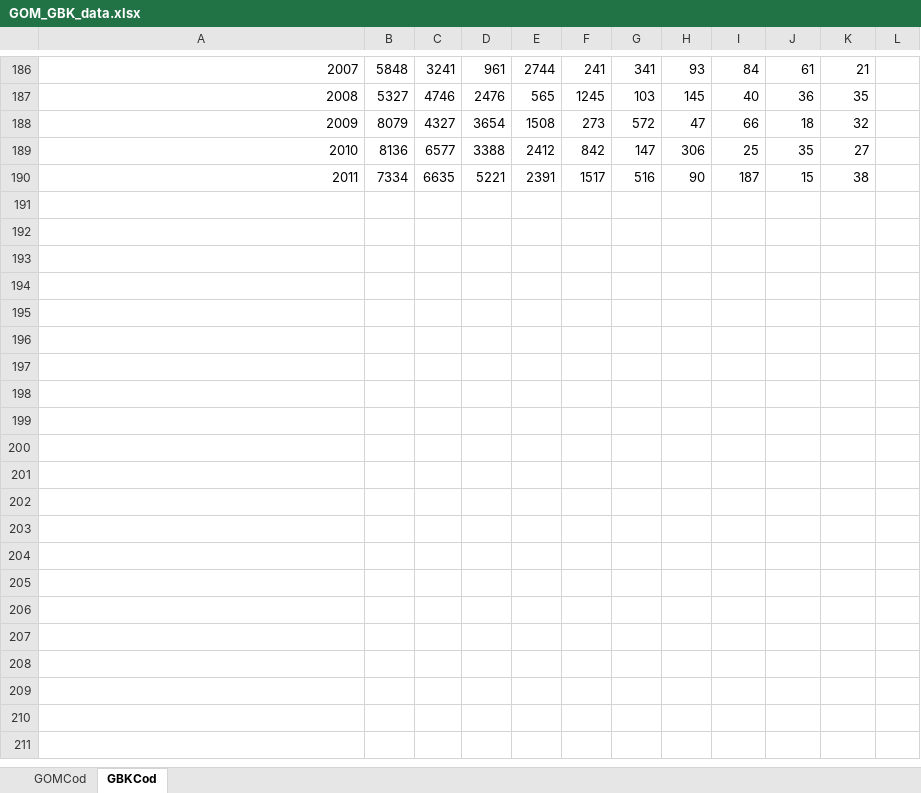
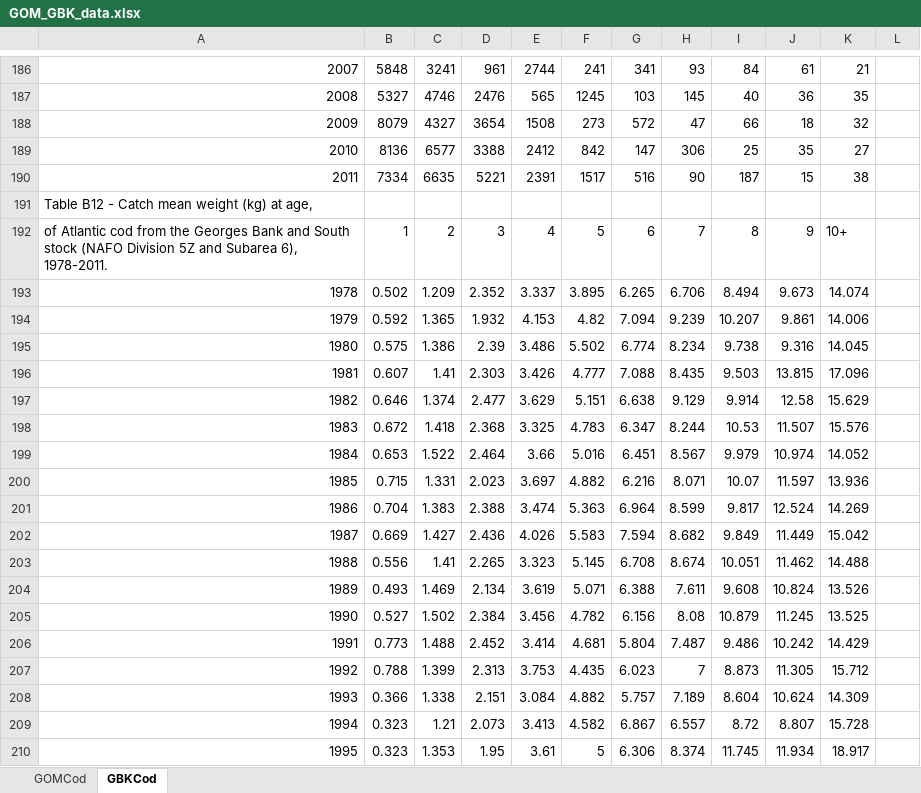
Before and after one commit to ices-eg/wg_MGWG, an Excel workbook: selectivity/data/GOM_GBK_data.xlsx, sheet GBKCod, drawn as a sheet; only a part is shown, gaps mark what is left out; values as stored, in another font and other column widths than the file's, no borders; the diff covers the shown part only; the diff names each change by its address in the sheet, - before the commit and + after, or states it on an @@ line.

Commit message:
added NEArctic cod and GeorgesBank cod

```diff
--- a/selectivity/data/GOM_GBK_data.xlsx (sheet GBKCod)
+++ b/selectivity/data/GOM_GBK_data.xlsx (sheet GBKCod)
+row 191: Table B12 - Catch mean weight (kg) at age,
+row 192: of Atlantic cod from the Georges Bank and South stock (NAFO Division 5Z and Subarea 6), 1978-2011. | 1 | 2 | 3 | 4 | 5 | 6 | 7 | 8 | 9 | 10+
+row 193: 1978 | 0.502 | 1.209 | 2.352 | 3.337 | 3.895 | 6.265 | 6.706 | 8.494 | 9.673 | 14.074
+row 194: 1979 | 0.592 | 1.365 | 1.932 | 4.153 | 4.82 | 7.094 | 9.239 | 10.207 | 9.861 | 14.006
+row 195: 1980 | 0.575 | 1.386 | 2.39 | 3.486 | 5.502 | 6.774 | 8.234 | 9.738 | 9.316 | 14.045
+row 196: 1981 | 0.607 | 1.41 | 2.303 | 3.426 | 4.777 | 7.088 | 8.435 | 9.503 | 13.815 | 17.096
+row 197: 1982 | 0.646 | 1.374 | 2.477 | 3.629 | 5.151 | 6.638 | 9.129 | 9.914 | 12.58 | 15.629
+row 198: 1983 | 0.672 | 1.418 | 2.368 | 3.325 | 4.783 | 6.347 | 8.244 | 10.53 | 11.507 | 15.576
+row 199: 1984 | 0.653 | 1.522 | 2.464 | 3.66 | 5.016 | 6.451 | 8.567 | 9.979 | 10.974 | 14.052
+row 200: 1985 | 0.715 | 1.331 | 2.023 | 3.697 | 4.882 | 6.216 | 8.071 | 10.07 | 11.597 | 13.936
+row 201: 1986 | 0.704 | 1.383 | 2.388 | 3.474 | 5.363 | 6.964 | 8.599 | 9.817 | 12.524 | 14.269
+row 202: 1987 | 0.669 | 1.427 | 2.436 | 4.026 | 5.583 | 7.594 | 8.682 | 9.849 | 11.449 | 15.042
+row 203: 1988 | 0.556 | 1.41 | 2.265 | 3.323 | 5.145 | 6.708 | 8.674 | 10.051 | 11.462 | 14.488
+row 204: 1989 | 0.493 | 1.469 | 2.134 | 3.619 | 5.071 | 6.388 | 7.611 | 9.608 | 10.824 | 13.526
+row 205: 1990 | 0.527 | 1.502 | 2.384 | 3.456 | 4.782 | 6.156 | 8.08 | 10.879 | 11.245 | 13.525
+row 206: 1991 | 0.773 | 1.488 | 2.452 | 3.414 | 4.681 | 5.804 | 7.487 | 9.486 | 10.242 | 14.429
+row 207: 1992 | 0.788 | 1.399 | 2.313 | 3.753 | 4.435 | 6.023 | 7 | 8.873 | 11.305 | 15.712
+row 208: 1993 | 0.366 | 1.338 | 2.151 | 3.084 | 4.882 | 5.757 | 7.189 | 8.604 | 10.624 | 14.309
+row 209: 1994 | 0.323 | 1.21 | 2.073 | 3.413 | 4.582 | 6.867 | 6.557 | 8.72 | 8.807 | 15.728
+row 210: 1995 | 0.323 | 1.353 | 1.95 | 3.61 | 5 | 6.306 | 8.374 | 11.745 | 11.934 | 18.917
```
Also changed, not shown: 16 added rows elsewhere in this sheet, sheet GOMCod, 1 other file.
